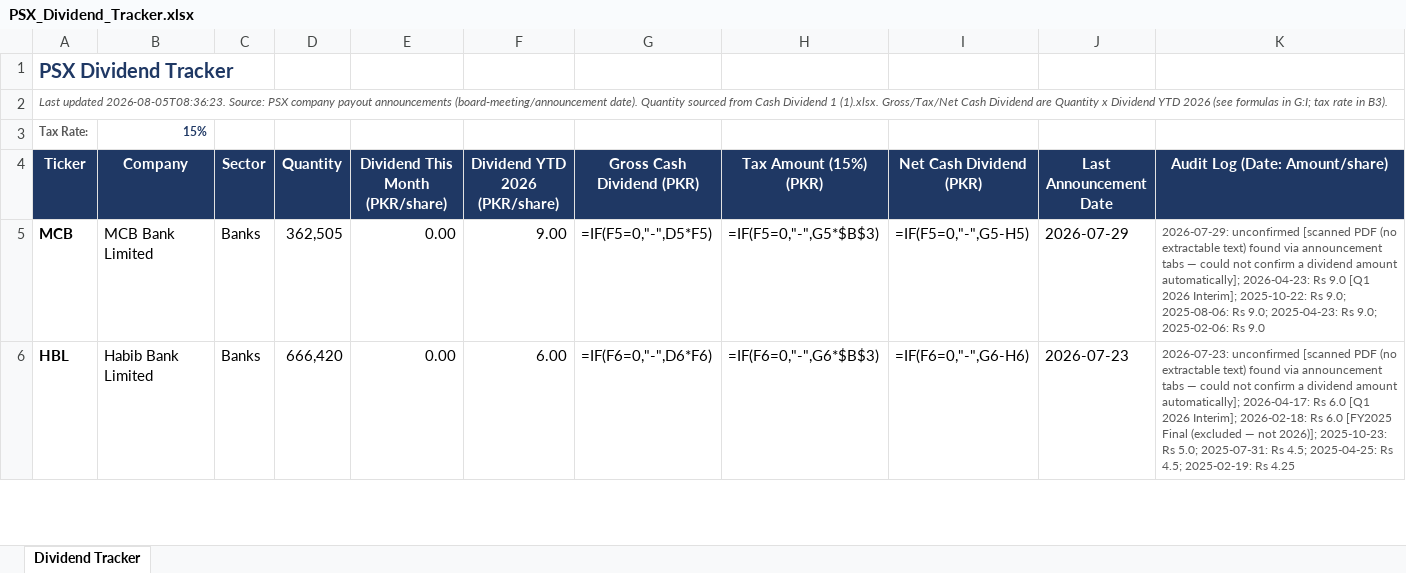
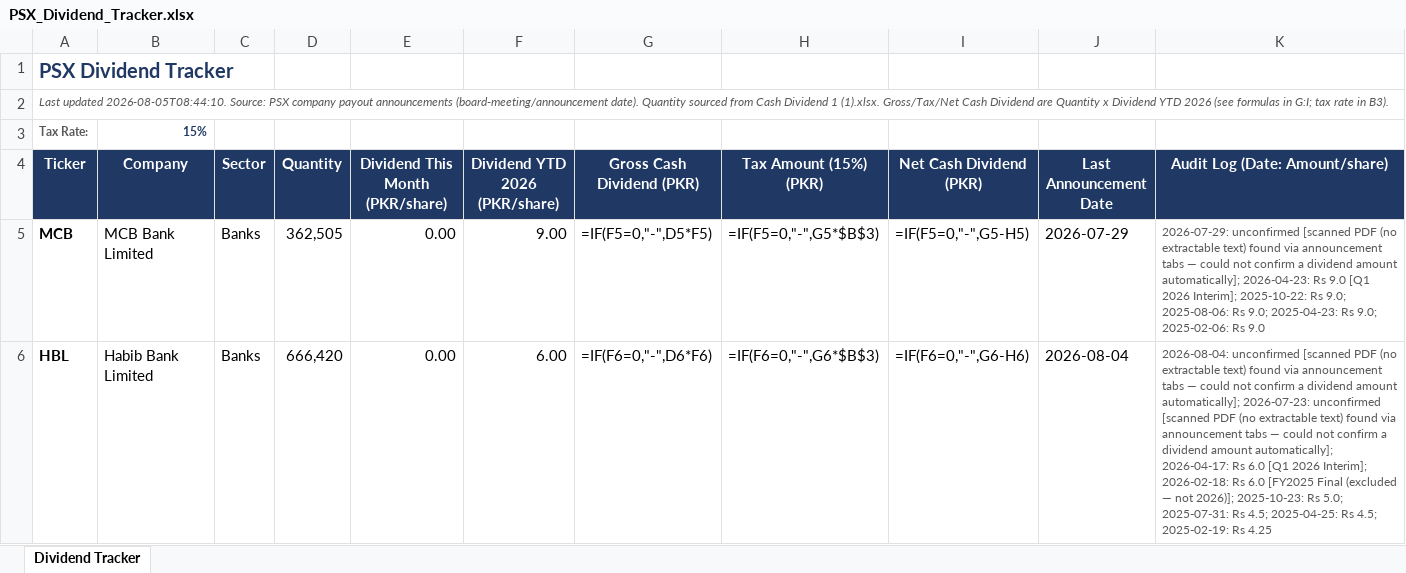
Before and after one commit to ellahizahra-cloud/psx-monthly-report, an Excel workbook: PSX_Dividend_Tracker.xlsx, sheet Dividend Tracker, drawn as a sheet; only a part is shown; values as stored, in another font and other column widths than the file's, no borders; formulas without a stored value are shown as written; the diff covers the shown part only; the diff names each change by its address in the sheet, - before the commit and + after, or states it on an @@ line.

```diff
--- a/PSX_Dividend_Tracker.xlsx (sheet Dividend Tracker)
+++ b/PSX_Dividend_Tracker.xlsx (sheet Dividend Tracker)
-A2 (Ticker): Last updated 2026-08-05T08:36:23. Source: PSX…
+A2 (Ticker): Last updated 2026-08-05T08:44:10. Source: PSX…
-J6 (Last Announcement Date): 2026-07-23
+J6 (Last Announcement Date): 2026-08-04
-K6 (Audit Log (Date: Amount/share)): 2026-07-23: unconfirmed…
+K6 (Audit Log (Date: Amount/share)): 2026-08-04: unconfirmed [scanned PDF (no extractable text) found via announcement tabs — could not confirm a dividend amount automatically]; 2026-07-23: unconfirmed…
```
Also changed, not shown: 6 edited cells elsewhere in this sheet, 1 other file.
